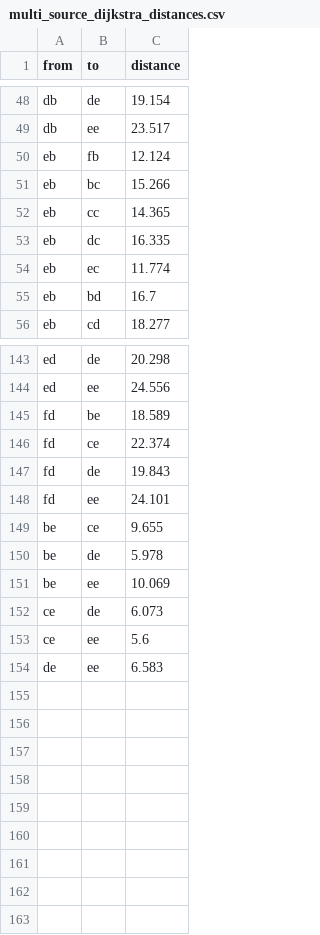
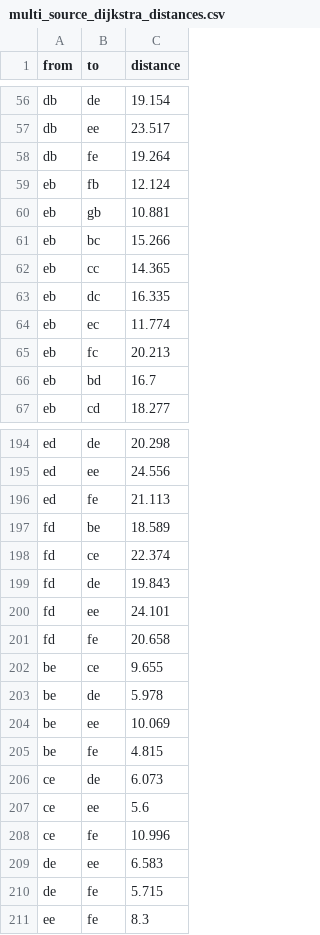
Before and after one commit to NancyLi02/OATH_Planner, a CSV file: lmco/ltl_automaton_planner/ltl_automaton_planner/multi_source_dijkstra_distances.csv, drawn as a sheet; only a part is shown, gaps mark what is left out; the diff covers the shown part only.

```diff
--- a/lmco/ltl_automaton_planner/ltl_automaton_planner/multi_source_dijkstra_distances.csv
+++ b/lmco/ltl_automaton_planner/ltl_automaton_planner/multi_source_dijkstra_distances.csv
@@ -49,3 +57,5 @@ db,de,19.154
 db,ee,23.517
+db,fe,19.264
 eb,fb,12.124
+eb,gb,10.881
 eb,bc,15.266
@@ -54,2 +64,3 @@ eb,dc,16.335
 eb,ec,11.774
+eb,fc,20.213
 eb,bd,16.7
@@ -144,2 +195,3 @@ ed,de,20.298
 ed,ee,24.556
+ed,fe,21.113
 fd,be,18.589
@@ -148,2 +200,3 @@ fd,de,19.843
 fd,ee,24.101
+fd,fe,20.658
 be,ce,9.655
@@ -151,4 +204,8 @@ be,de,5.978
 be,ee,10.069
+be,fe,4.815
 ce,de,6.073
 ce,ee,5.6
+ce,fe,10.996
 de,ee,6.583
+de,fe,5.715
+ee,fe,8.3
```
Also changed, not shown: 48 added rows elsewhere in this file, lmco/ltl_automaton_planner/config/llm_instruction_confusion.csv, 29 other files.
